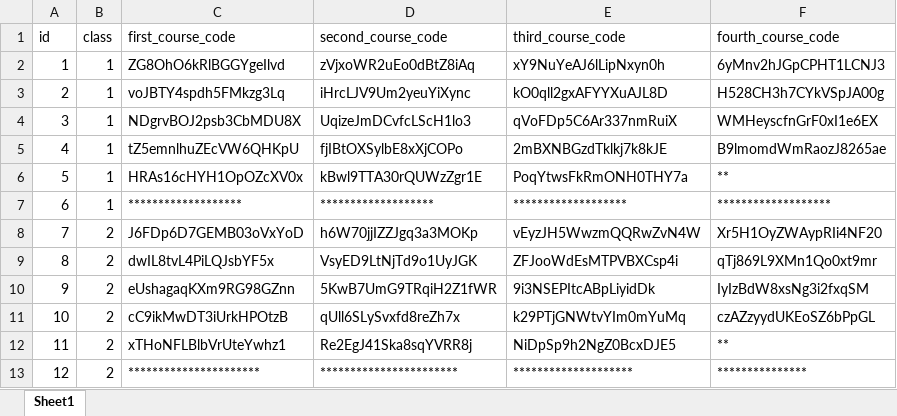
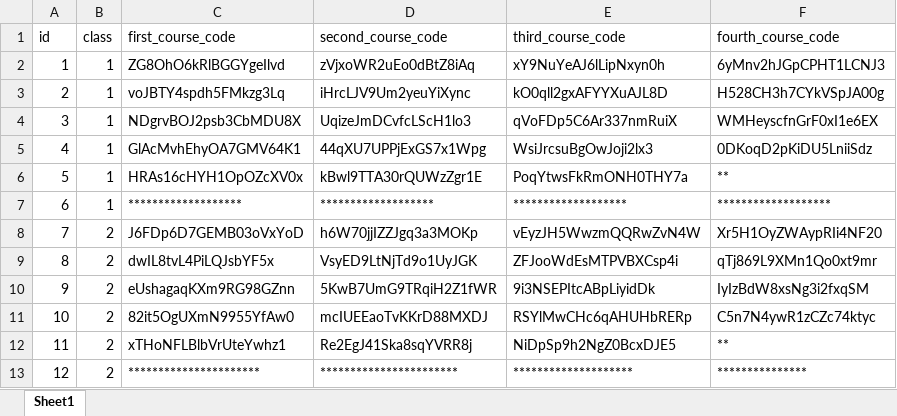
Before and after one commit to madresino/topschool_grade_nine, an Excel workbook: grade_nine.xlsx, sheet Sheet1, drawn as a sheet; values as stored, in another font and other column widths than the file's, no borders; the diff names each change by its address in the sheet, - before the commit and + after, or states it on an @@ line.

Commit message:
Add files via upload

```diff
--- a/grade_nine.xlsx (sheet Sheet1)
+++ b/grade_nine.xlsx (sheet Sheet1)
-C5 (first_course_code): tZ5emnlhuZEcVW6QHKpU
+C5 (first_course_code): GlAcMvhEhyOA7GMV64K1
-D5 (second_course_code): fjIBtOXSylbE8xXjCOPo
+D5 (second_course_code): 44qXU7UPPjExGS7x1Wpg
-E5 (third_course_code): 2mBXNBGzdTklkj7k8kJE
+E5 (third_course_code): WsiJrcsuBgOwJoji2lx3
-F5 (fourth_course_code): B9lmomdWmRaozJ8265ae
+F5 (fourth_course_code): 0DKoqD2pKiDU5LniiSdz
-C11 (first_course_code): cC9ikMwDT3iUrkHPOtzB
+C11 (first_course_code): 82it5OgUXmN9955YfAw0
-D11 (second_course_code): qUll6SLySvxfd8reZh7x
+D11 (second_course_code): mcIUEEaoTvKKrD88MXDJ
-E11 (third_course_code): k29PTjGNWtvYIm0mYuMq
+E11 (third_course_code): RSYlMwCHc6qAHUHbRERp
-F11 (fourth_course_code): czAZzyydUKEoSZ6bPpGL
+F11 (fourth_course_code): C5n7N4ywR1zCZc74ktyc
```
